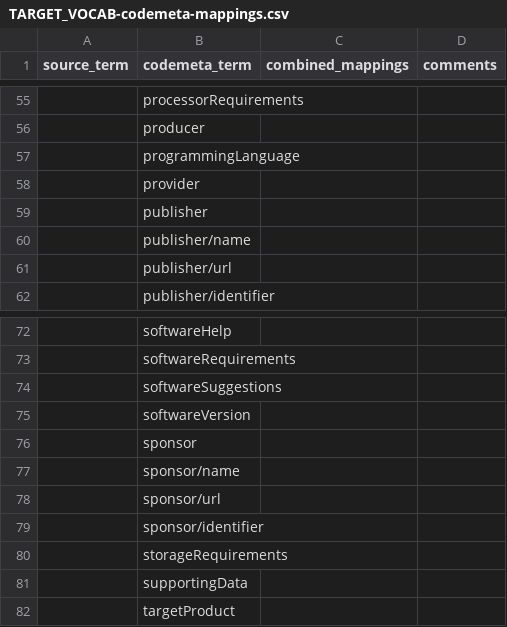
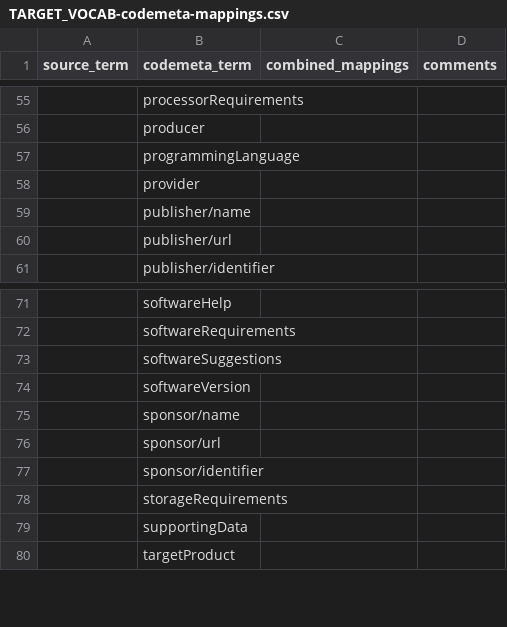
Before and after one commit to codemeta/codemeta, a CSV file: crosswalks-sssom/template/TARGET_VOCAB-codemeta-mappings.csv, drawn as a sheet; only a part is shown, gaps mark what is left out.

```diff
--- a/crosswalks-sssom/template/TARGET_VOCAB-codemeta-mappings.csv
+++ b/crosswalks-sssom/template/TARGET_VOCAB-codemeta-mappings.csv
@@ -58,3 +58,2 @@ source_term,codemeta_term,combined_mappings,comments
 ,provider,,
-,publisher,,
 ,publisher/name,,
@@ -75,3 +74,2 @@ source_term,codemeta_term,combined_mappings,comments
 ,softwareVersion,,
-,sponsor,,
 ,sponsor/name,,
```
Also changed, not shown: crosswalks-sssom/properties_description.csv.
